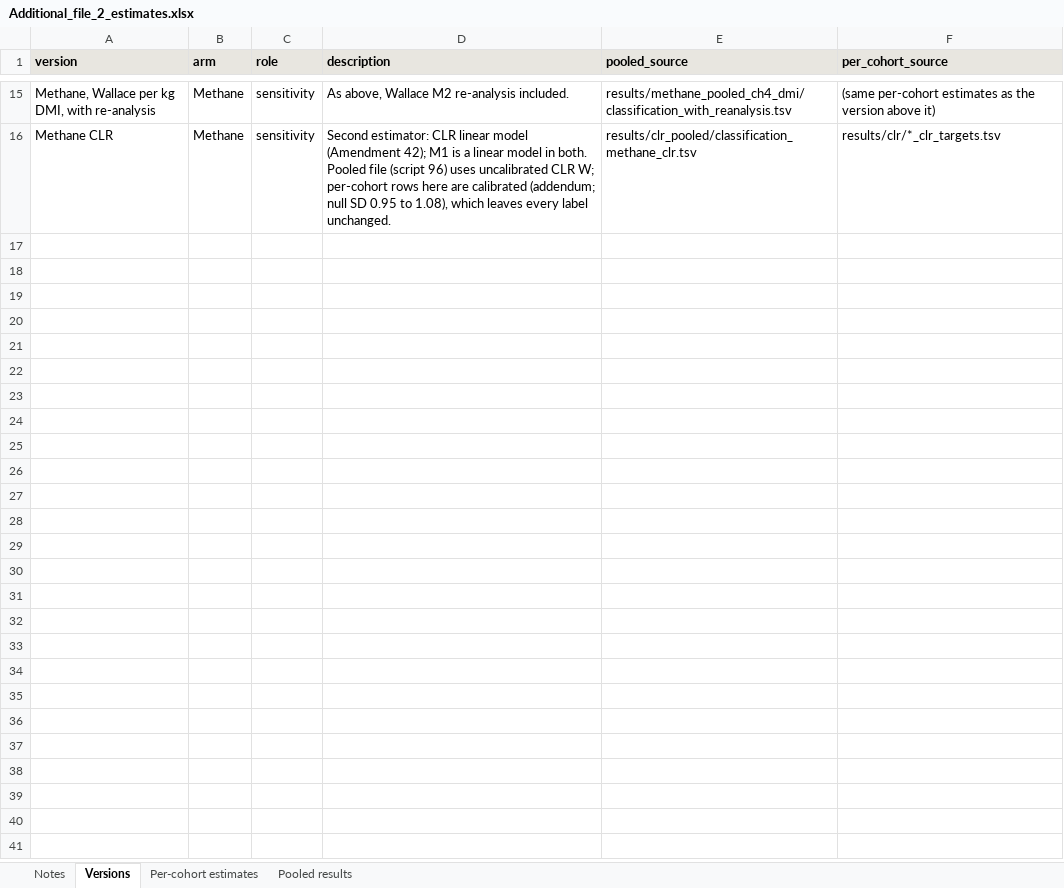
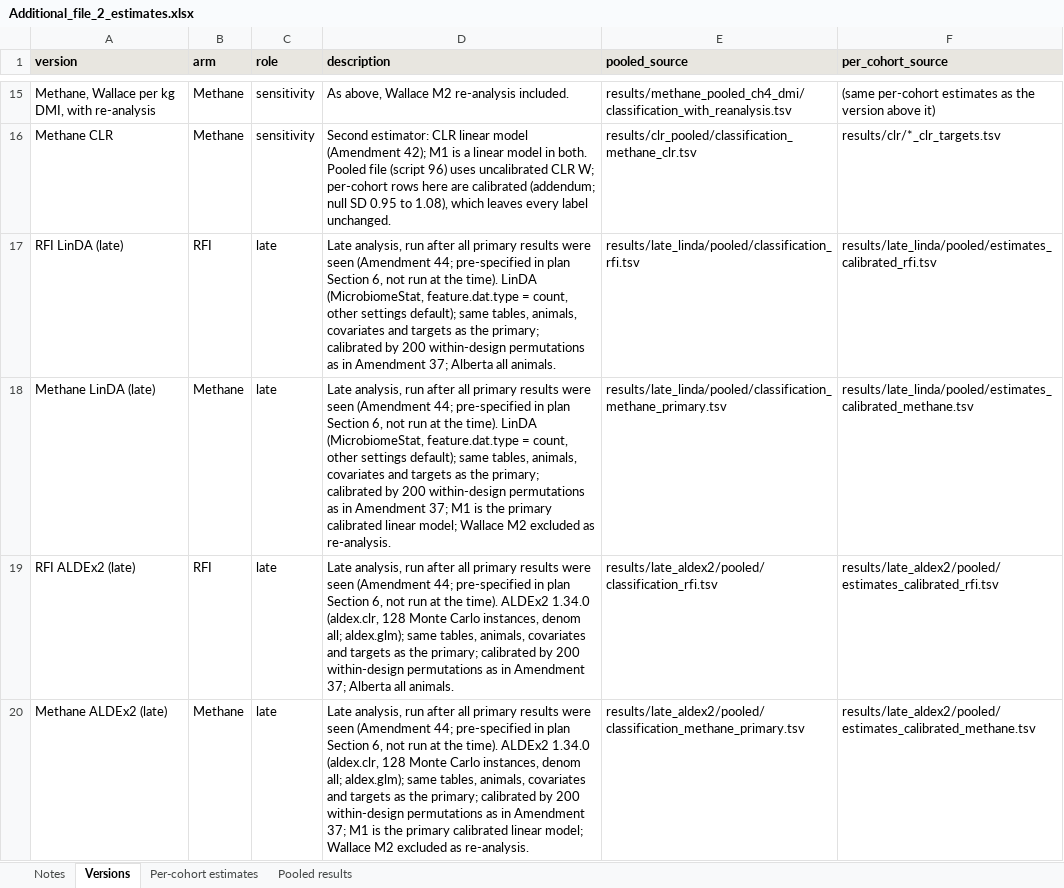
Before and after one commit to RushiLagad/rumen-multicohort-replication, an Excel workbook: results/additional_files/Additional_file_2_estimates.xlsx, sheet Versions, drawn as a sheet; only a part is shown, gaps mark what is left out; values as stored, in another font and other column widths than the file's, no borders; the diff names each change by its address in the sheet, - before the commit and + after, or states it on an @@ line.

```diff
--- a/results/additional_files/Additional_file_2_estimates.xlsx (sheet Versions)
+++ b/results/additional_files/Additional_file_2_estimates.xlsx (sheet Versions)
+row 17: RFI LinDA (late) | RFI | late | Late analysis, run after all primary results were seen (Amendment 44; pre-specified in plan Section 6, not run at the time). LinDA (MicrobiomeStat, feature.dat.type = count, other settings default); same tables, animals, covariates and targets as the primary; calibrated by 200 within-design permutations as in Amendment 37; Alberta all animals. | results/late_linda/pooled/classification_rfi.tsv | results/late_linda/pooled/estimates_calibrated_rfi.tsv
+row 18: Methane LinDA (late) | Methane | late | Late analysis, run after all primary results were seen (Amendment 44; pre-specified in plan Section 6, not run at the time). LinDA (MicrobiomeStat, feature.dat.type = count, other settings default); same tables, animals, covariates and targets as the primary; calibrated by 200 within-design permutations as in Amendment 37; M1 is the primary calibrated linear model; Wallace M2 excluded as re-analysis. | results/late_linda/pooled/classification_methane_primary.tsv | results/late_linda/pooled/estimates_calibrated_methane.tsv
+row 19: RFI ALDEx2 (late) | RFI | late | Late analysis, run after all primary results were seen (Amendment 44; pre-specified in plan Section 6, not run at the time). ALDEx2 1.34.0 (aldex.clr, 128 Monte Carlo instances, denom all; aldex.glm); same tables, animals, covariates and targets as the primary; calibrated by 200 within-design permutations as in Amendment 37; Alberta all animals. | results/late_aldex2/pooled/classification_rfi.tsv | results/late_aldex2/pooled/estimates_calibrated_rfi.tsv
+row 20: Methane ALDEx2 (late) | Methane | late | Late analysis, run after all primary results were seen (Amendment 44; pre-specified in plan Section 6, not run at the time). ALDEx2 1.34.0 (aldex.clr, 128 Monte Carlo instances, denom all; aldex.glm); same tables, animals, covariates and targets as the primary; calibrated by 200 within-design permutations as in Amendment 37; M1 is the primary calibrated linear model; Wallace M2 excluded as re-analysis. | results/late_aldex2/pooled/classification_methane_primary.tsv | results/late_aldex2/pooled/estimates_calibrated_methane.tsv
```
Also changed, not shown: sheet Pooled results, sheet Per-cohort estimates, sheet Notes, results/additional_files/Additional_file_1_targets.xlsx.
